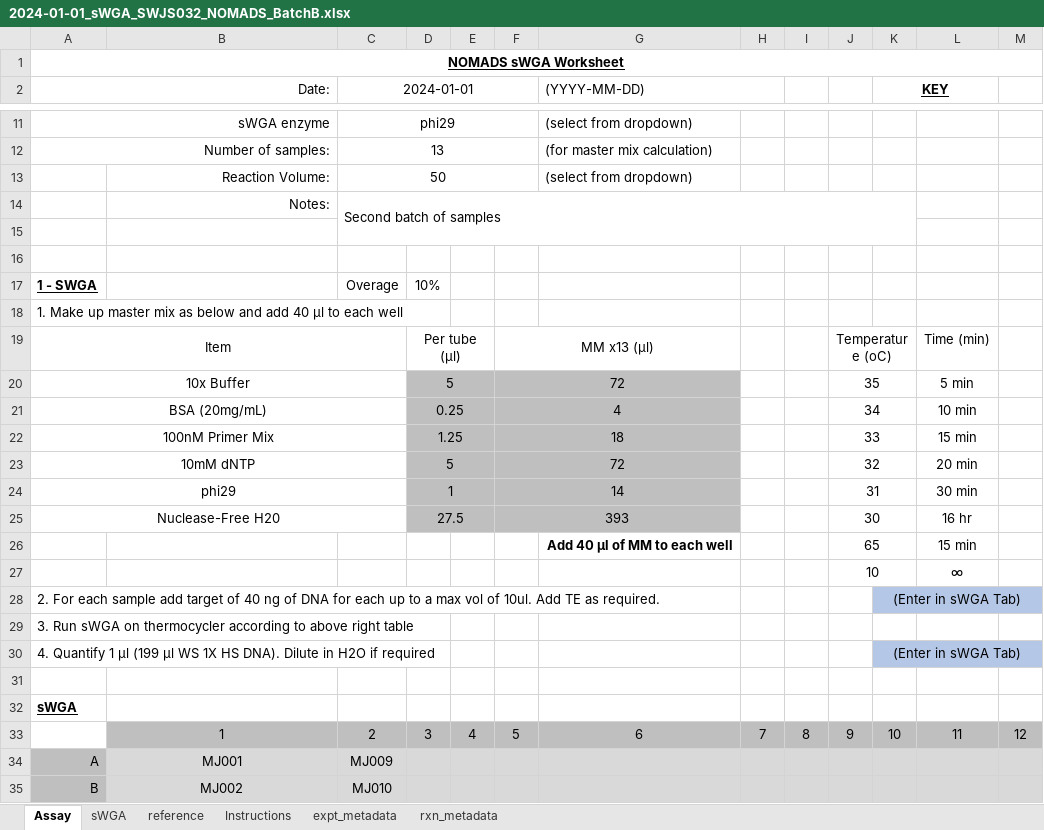
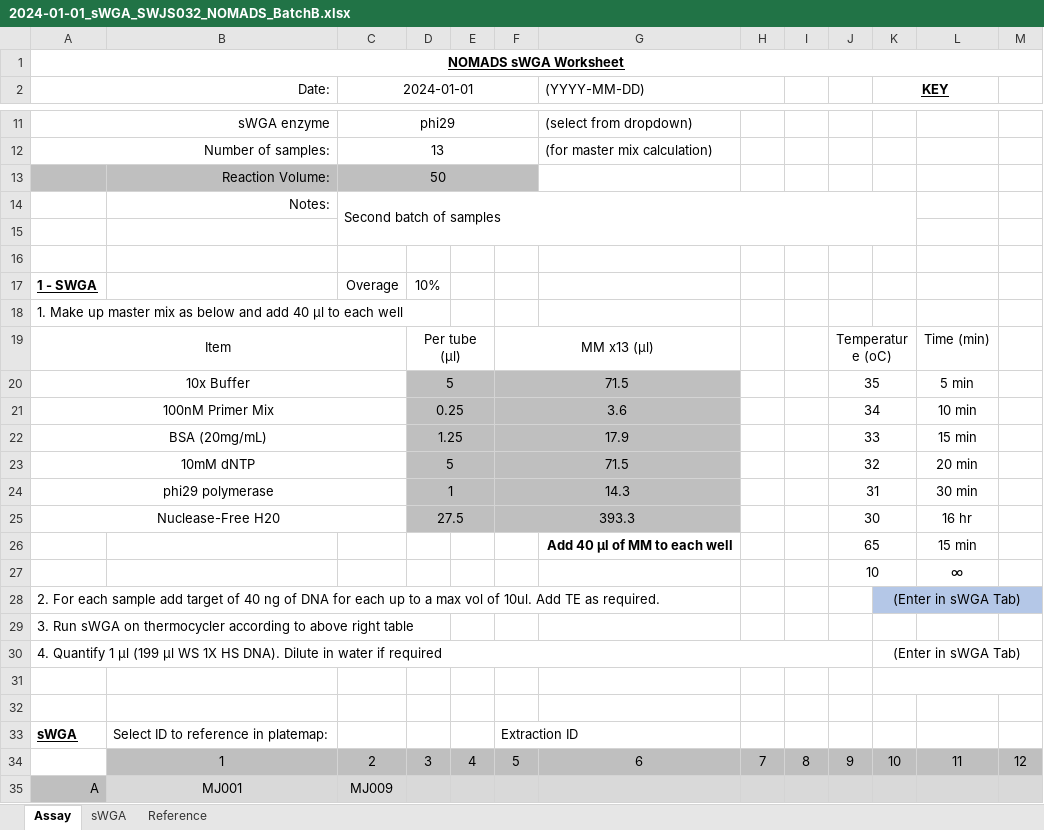
Before and after one commit to nomads-community/warehouse, an Excel workbook: example_data/experimental/2024-01-01_sWGA_SWJS032_NOMADS_BatchB.xlsx, sheet Assay, drawn as a sheet; only a part is shown, gaps mark what is left out; the shorter side is filled out with more unchanged rows; values as stored, in another font and other column widths than the file's, no borders; conditional formats not drawn; removed rows and columns are numbered as before the commit, all else as after; the diff names each change by its address in the sheet, - before the commit and + after, or states it on an @@ line.

```diff
--- a/example_data/experimental/2024-01-01_sWGA_SWJS032_NOMADS_BatchB.xlsx (sheet Assay)
+++ b/example_data/experimental/2024-01-01_sWGA_SWJS032_NOMADS_BatchB.xlsx (sheet Assay)
-sheet tab: reference
+sheet tab: Reference
-sheet tab: Instructions
@@ sheet tab hidden: expt_metadata @@
@@ sheet tab hidden: rxn_metadata @@
-A13:F13 fill: none
+A13:F13 fill: #BFBFBF
-G13 ((YYYY-MM-DD)): (select from dropdown)
+G13 ((YYYY-MM-DD)): (empty)
-F20: 72
+F20: 71.5
-row 21: BSA (20mg/mL) |  |  | 0.25 |  | 4 |  |  |  | 34 |  | 10 min
-D21: 1.25
+D21: 0.25
-F21: 18
+F21: 3.6
-J21: 33
+J21: 34
-L21: 15 min
+L21: 10 min
+row 22: BSA (20mg/mL) |  |  | 1.25 |  | 17.9 |  |  |  | 33 |  | 15 min
-F23: 72
+F23: 71.5
-A24 (Date:): phi29
+A24 (Date:): phi29 polymerase
-F24: 14
+F24: 14.3
-F25: 393
+F25: 393.3
-A30 (Date:): …Dilute in H2O if required
+A30 (Date:): …Dilute in water if required
+A30:J30 merged
-K30:M30 fill: #B4C7E7
+K30:M30 fill: none
+K31:M31 merged
+row 32: (empty)
-B33: (empty)
+B33: Select ID to reference in platemap:
-F33: (empty)
+F33: Extraction ID
+F33:G33 merged
```
Also changed, not shown: sheet Reference, sheet sWGA, formulas that keep their value, hidden cells, example_data/experimental/2024-01-15_SeqLib_SLJS034_NOMADS_BatchBC.xlsx, example_data/experimental/2024-01-20_SeqLib_SLJS035_NOMADS_BatchBC.xlsx, 53 other files.
